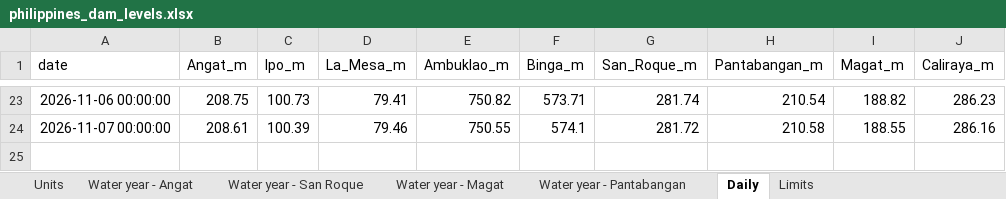
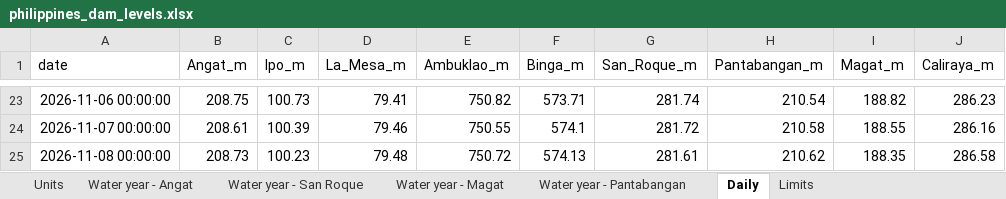
Before and after one commit to thomasdalton9/Energy-public, an Excel workbook: output/Data and Chart Outputs/philippines_dam_levels.xlsx, sheet Daily, drawn as a sheet; only a part is shown, gaps mark what is left out; values as stored, in another font and other column widths than the file's, no borders; the diff names each change by its address in the sheet, - before the commit and + after, or states it on an @@ line.

```diff
--- a/output/Data and Chart Outputs/philippines_dam_levels.xlsx (sheet Daily)
+++ b/output/Data and Chart Outputs/philippines_dam_levels.xlsx (sheet Daily)
+row 25: 2026-11-08 00:00:00 | 208.73 | 100.23 | 79.48 | 750.72 | 574.13 | 281.61 | 210.62 | 188.35 | 286.58
```
Also changed, not shown: sheet Limits, sheet Units, sheet Water year - San Roque, sheet Water year - Angat, sheet Water year - Magat, sheet Water year - Pantabangan, charts or pictures, 4 other files.
